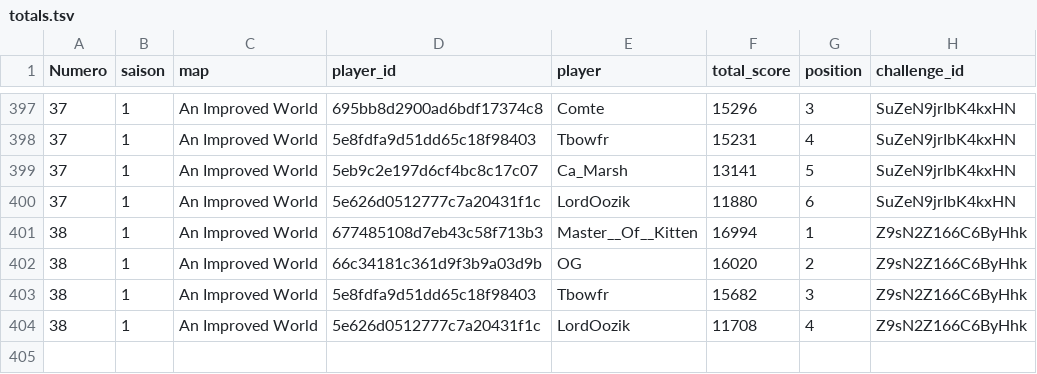
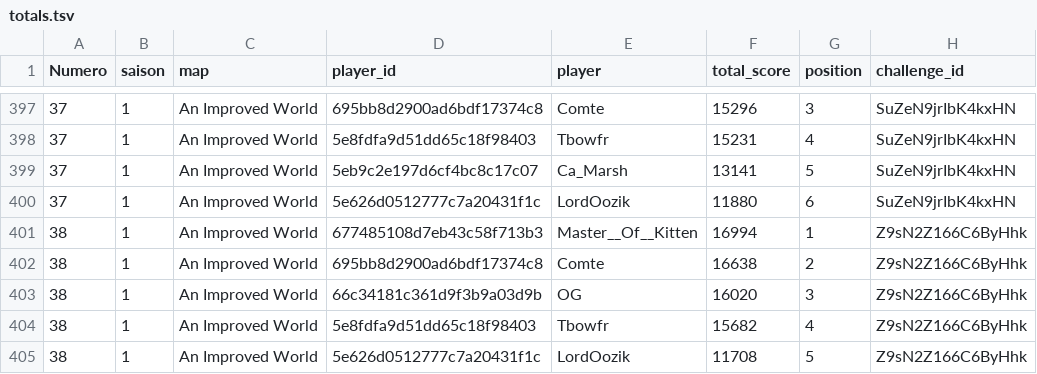
Before and after one commit to ComteUnderscoreL/geostats, a TSV file: data/totals.tsv, drawn as a sheet; only a part is shown, gaps mark what is left out.

```diff
--- a/data/totals.tsv
+++ b/data/totals.tsv
@@ -401,4 +401,5 @@ Numero	saison	map	player_id	player	total_score	position	challenge_id
 38	1	An Improved World	677485108d7eb43c58f713b3	Master__Of__Kitten	16994	1	Z9sN2Z166C6ByHhk
-38	1	An Improved World	66c34181c361d9f3b9a03d9b	OG	16020	2	Z9sN2Z166C6ByHhk
-38	1	An Improved World	5e8fdfa9d51dd65c18f98403	Tbowfr	15682	3	Z9sN2Z166C6ByHhk
-38	1	An Improved World	5e626d0512777c7a20431f1c	LordOozik	11708	4	Z9sN2Z166C6ByHhk
+38	1	An Improved World	695bb8d2900ad6bdf17374c8	Comte	16638	2	Z9sN2Z166C6ByHhk
+38	1	An Improved World	66c34181c361d9f3b9a03d9b	OG	16020	3	Z9sN2Z166C6ByHhk
+38	1	An Improved World	5e8fdfa9d51dd65c18f98403	Tbowfr	15682	4	Z9sN2Z166C6ByHhk
+38	1	An Improved World	5e626d0512777c7a20431f1c	LordOozik	11708	5	Z9sN2Z166C6ByHhk
```
Also changed, not shown: data/rounds.tsv.
